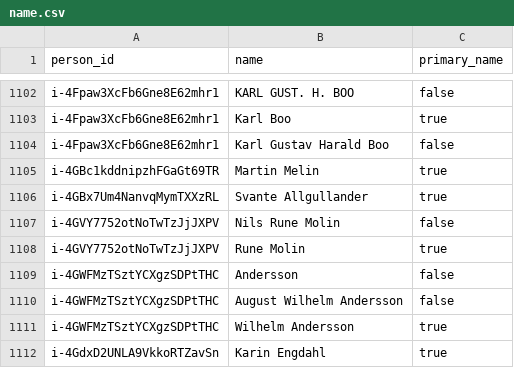
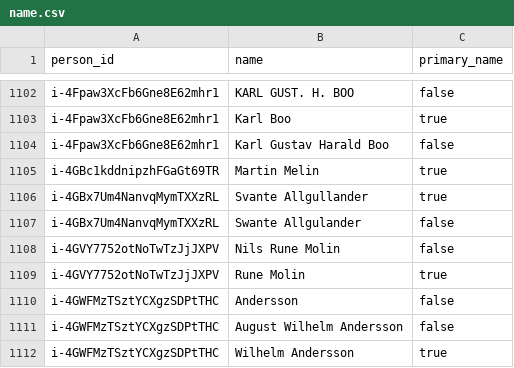
Before and after one commit to swerik-project/riksdagen-persons, a CSV file: data/name.csv, drawn as a sheet; only a part is shown, gaps mark what is left out; the shorter side is filled out with more unchanged rows.

```diff
--- a/data/name.csv
+++ b/data/name.csv
@@ -1106,2 +1106,3 @@ i-4GBc1kddnipzhFGaGt69TR,Martin Melin,true
 i-4GBx7Um4NanvqMymTXXzRL,Svante Allgullander,true
+i-4GBx7Um4NanvqMymTXXzRL,Swante Allgulander,false
 i-4GVY7752otNoTwTzJjJXPV,Nils Rune Molin,false
```
Also changed, not shown: 2 other files.
